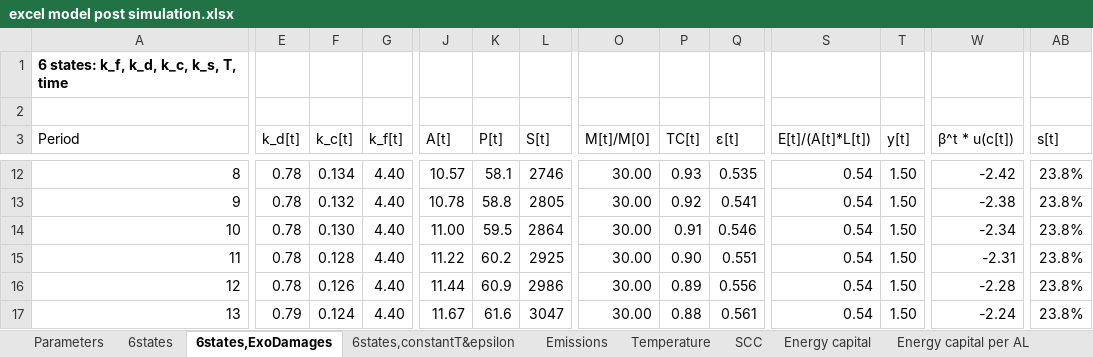
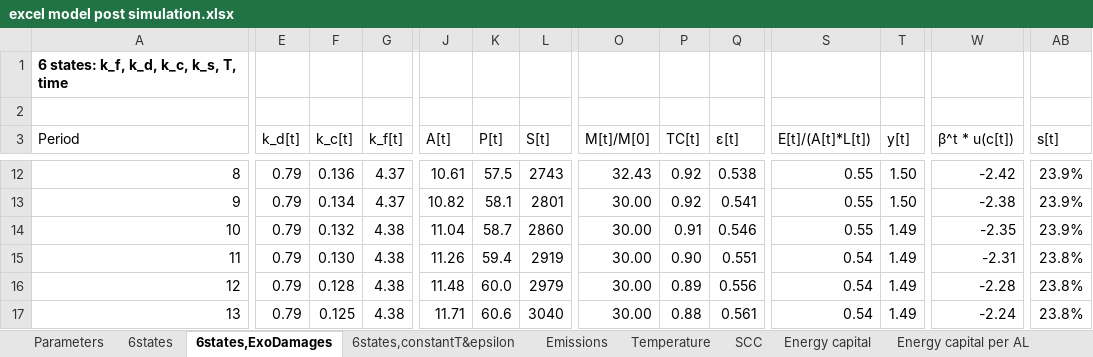
Before and after one commit to FVenmans/As_If_The_Transition_Matters, an Excel workbook: excel model post simulation.xlsx, sheet 6states,ExoDamages, drawn as a sheet; only a part is shown, gaps mark what is left out; values as stored, in another font and other column widths than the file's, no borders; the diff covers the shown part only; the diff names each change by its address in the sheet, - before the commit and + after, or states it on an @@ line.

```diff
--- a/excel model post simulation.xlsx (sheet 6states,ExoDamages)
+++ b/excel model post simulation.xlsx (sheet 6states,ExoDamages)
-E12:E16 (k_d[t]): 0.78
+E12:E16 (k_d[t]): 0.79
-F12 (k_c[t]): 0.134
+F12 (k_c[t]): 0.136
-G12:G13 (k_f[t]): 4.40
+G12:G13 (k_f[t]): 4.37
-J12 (A[t]): 10.57
+J12 (A[t]): 10.61
-K12 (P[t]): 58.1
+K12 (P[t]): 57.5
-L12 (S[t]): 2746
+L12 (S[t]): 2743
-O12 (M[t]/M[0]): 30.00
+O12 (M[t]/M[0]): 32.43
-P12 (TC[t]): 0.93
+P12 (TC[t]): 0.92
-Q12 (ε[t]): 0.535
+Q12 (ε[t]): 0.538
-S12:S14 (E[t]/(A[t]*L[t])): 0.54
+S12:S14 (E[t]/(A[t]*L[t])): 0.55
-AB12:AB14 (s[t]): 23.8%
+AB12:AB14 (s[t]): 23.9%
-F13 (k_c[t]): 0.132
+F13 (k_c[t]): 0.134
-J13 (A[t]): 10.78
+J13 (A[t]): 10.82
-K13 (P[t]): 58.8
+K13 (P[t]): 58.1
-L13 (S[t]): 2805
+L13 (S[t]): 2801
-F14 (k_c[t]): 0.130
+F14 (k_c[t]): 0.132
-G14:G17 (k_f[t]): 4.40
+G14:G17 (k_f[t]): 4.38
-J14 (A[t]): 11.00
+J14 (A[t]): 11.04
-K14 (P[t]): 59.5
+K14 (P[t]): 58.7
-L14 (S[t]): 2864
+L14 (S[t]): 2860
-T14:T17 (y[t]): 1.50
+T14:T17 (y[t]): 1.49
-W14 (β^t * u(c[t])): -2.34
+W14 (β^t * u(c[t])): -2.35
-F15 (k_c[t]): 0.128
+F15 (k_c[t]): 0.130
-J15 (A[t]): 11.22
+J15 (A[t]): 11.26
-K15 (P[t]): 60.2
+K15 (P[t]): 59.4
-L15 (S[t]): 2925
+L15 (S[t]): 2919
-F16 (k_c[t]): 0.126
+F16 (k_c[t]): 0.128
-J16 (A[t]): 11.44
+J16 (A[t]): 11.48
-K16 (P[t]): 60.9
+K16 (P[t]): 60.0
-L16 (S[t]): 2986
+L16 (S[t]): 2979
-F17 (k_c[t]): 0.124
+F17 (k_c[t]): 0.125
-J17 (A[t]): 11.67
+J17 (A[t]): 11.71
-K17 (P[t]): 61.6
+K17 (P[t]): 60.6
-L17 (S[t]): 3047
+L17 (S[t]): 3040
```
Also changed, not shown: 1262 edited cells elsewhere in this sheet, sheet 6states, sheet 6states,constantT&epsilon, sheet Parameters, charts or pictures, excel model 17 fast simulation.xlsx.
